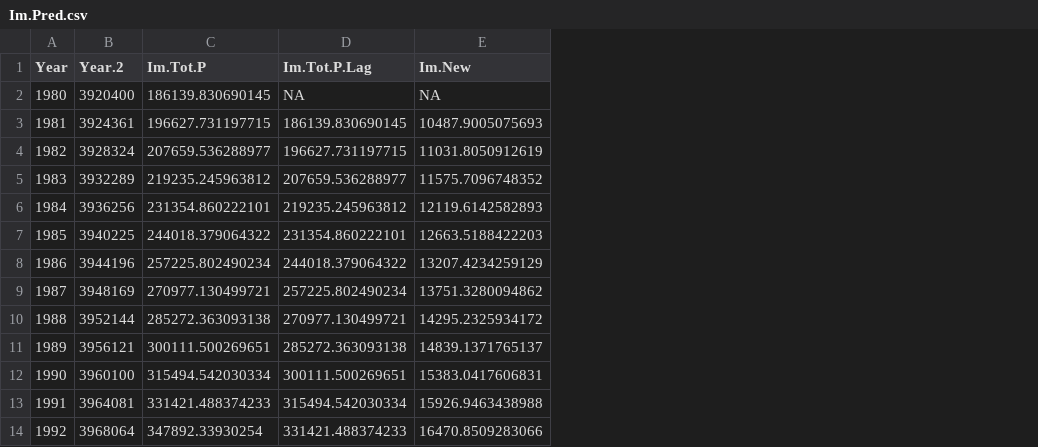
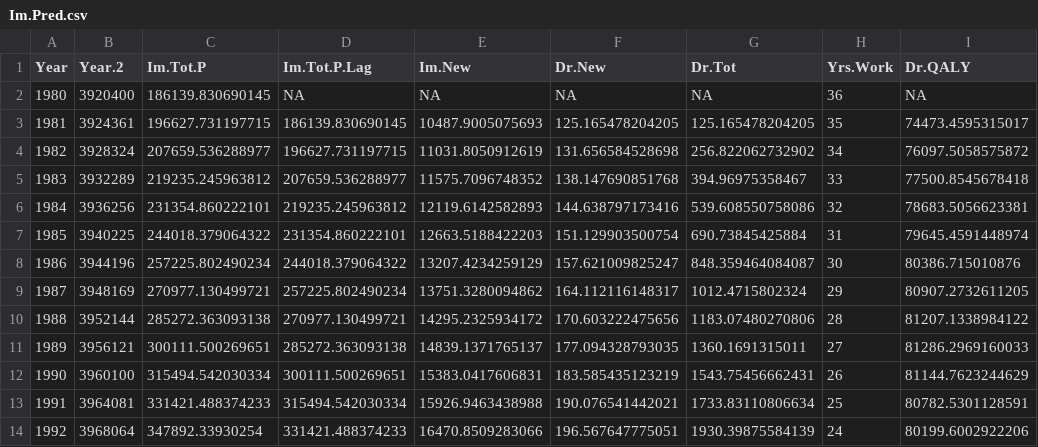
Before and after one commit to sbujarski/DotR---TravelBan, a CSV file: Im.Pred.csv, drawn as a sheet; only a part is shown; the diff names each change by its address in the sheet, - before the commit and + after, or states it on an @@ line.

Commit message:
Update Impred with yers worked and calculated QALYs

```diff
--- a/Im.Pred.csv
+++ b/Im.Pred.csv
+column F (Dr.New), rows 2-14: NA | 125.165478204205 | 131.656584528698 | 138.147690851768 | 144.638797173416 | 151.129903500754 | 157.621009825247 | 164.112116148317 | 170.603222475656 | 177.094328793035 | 183.585435123219 | 190.076541442021 | 196.567647775051
+column G (Dr.Tot), rows 2-14: NA | 125.165478204205 | 256.822062732902 | 394.96975358467 | 539.608550758086 | 690.73845425884 | 848.359464084087 | 1012.4715802324 | 1183.07480270806 | 1360.1691315011 | 1543.75456662431 | 1733.83110806634 | 1930.39875584139
+column H (Yrs.Work), rows 2-14: 36 | 35 | 34 | 33 | 32 | 31 | 30 | 29 | 28 | 27 | 26 | 25 | 24
+column I (Dr.QALY), rows 2-14: NA | 74473.4595315017 | 76097.5058575872 | 77500.8545678418 | 78683.5056623381 | 79645.4591448974 | 80386.715010876 | 80907.2732611205 | 81207.1338984122 | 81286.2969160033 | 81144.7623244629 | 80782.5301128591 | 80199.6002922206
```
